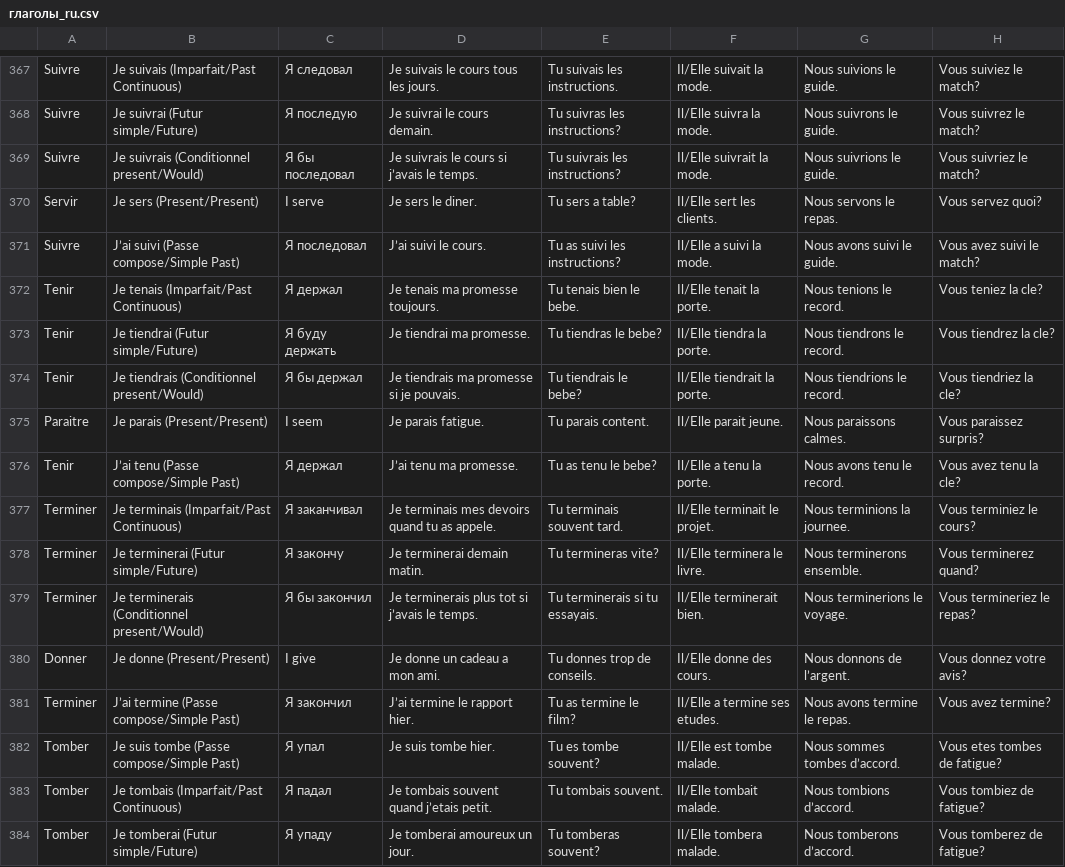
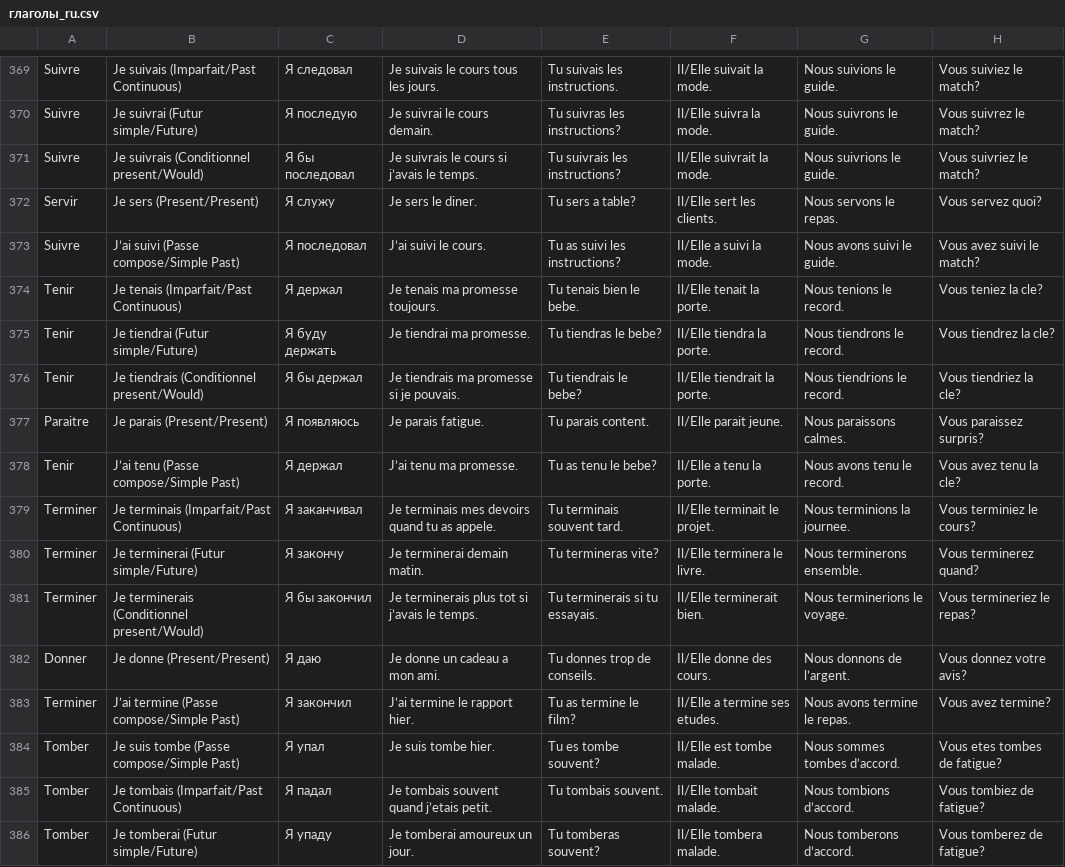
Before and after one commit to Socket-Net/fdi.mm, a CSV file: глаголы_ru.csv, drawn as a sheet; only a part is shown, gaps mark what is left out; addresses are those after the commit; the diff covers the shown part only; the diff names each change by its address in the sheet, - before the commit and + after, or states it on an @@ line.

Commit message:
Update глаголы_ru.csv

```diff
--- a/глаголы_ru.csv
+++ b/глаголы_ru.csv
-C372: I serve
+C372: Я служу
-C377: I seem
+C377: Я появляюсь
-C382: I give
+C382: Я даю
```
Also changed, not shown: 3 added rows and 106 edited cells elsewhere in this file.
